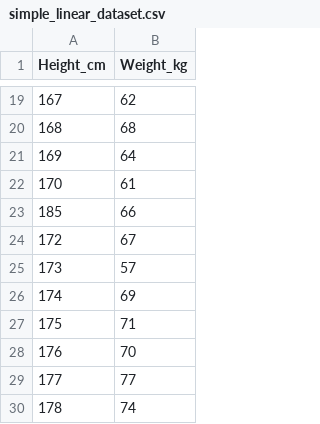
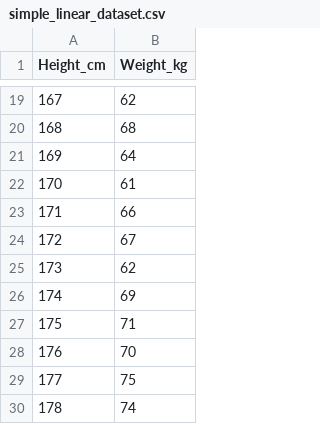
Before and after one commit to manishparihar3618/data-science, a CSV file: 04_Machine_learning/script/01_Linear_Regression/simple_linear_dataset.csv, drawn as a sheet; only a part is shown, gaps mark what is left out; the diff covers the shown part only.

```diff
--- a/04_Machine_learning/script/01_Linear_Regression/simple_linear_dataset.csv
+++ b/04_Machine_learning/script/01_Linear_Regression/simple_linear_dataset.csv
@@ -22,5 +22,5 @@ Height_cm,Weight_kg
 170,61
-185,66
+171,66
 172,67
-173,57
+173,62
 174,69
@@ -28,3 +28,3 @@ Height_cm,Weight_kg
 176,70
-177,77
+177,75
 178,74
```
Also changed, not shown: 7 edited cells elsewhere in this file, 1 other file.
